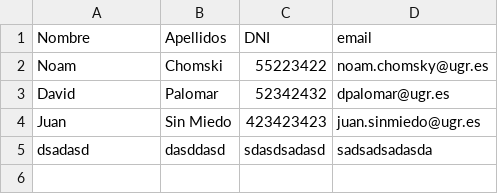
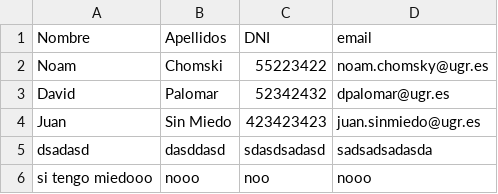
Before and after one commit to litPalomares/iseP2A3, a CSV file: alumnos.csv, drawn as a sheet; the diff names each change by its address in the sheet, - before the commit and + after, or states it on an @@ line.

Commit message:
desde otra dos

```diff
--- a/alumnos.csv
+++ b/alumnos.csv
+row 6: si tengo miedooo | nooo | noo | nooo
```
